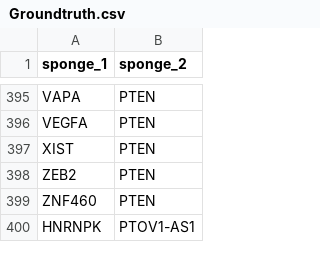
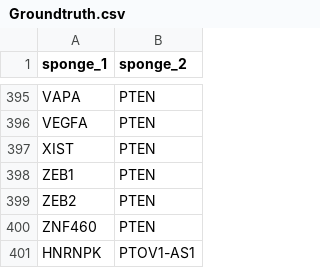
Before and after one commit to zhangjunpeng411/miRspongeR, a CSV file: inst/extdata/Groundtruth.csv, drawn as a sheet; only a part is shown, gaps mark what is left out; the diff names each change by its address in the sheet, - before the commit and + after, or states it on an @@ line.

```diff
--- a/inst/extdata/Groundtruth.csv
+++ b/inst/extdata/Groundtruth.csv
+row 398: ZEB1 | PTEN
```
Also changed, not shown: 4 other files.
